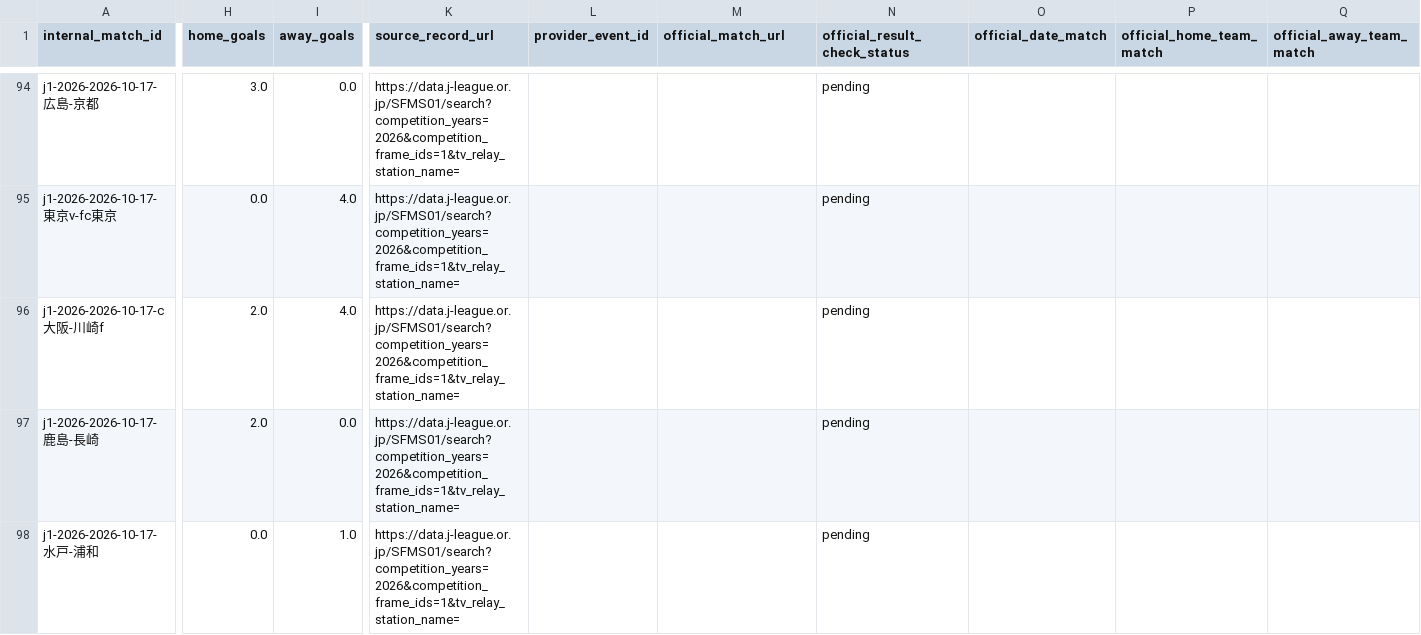
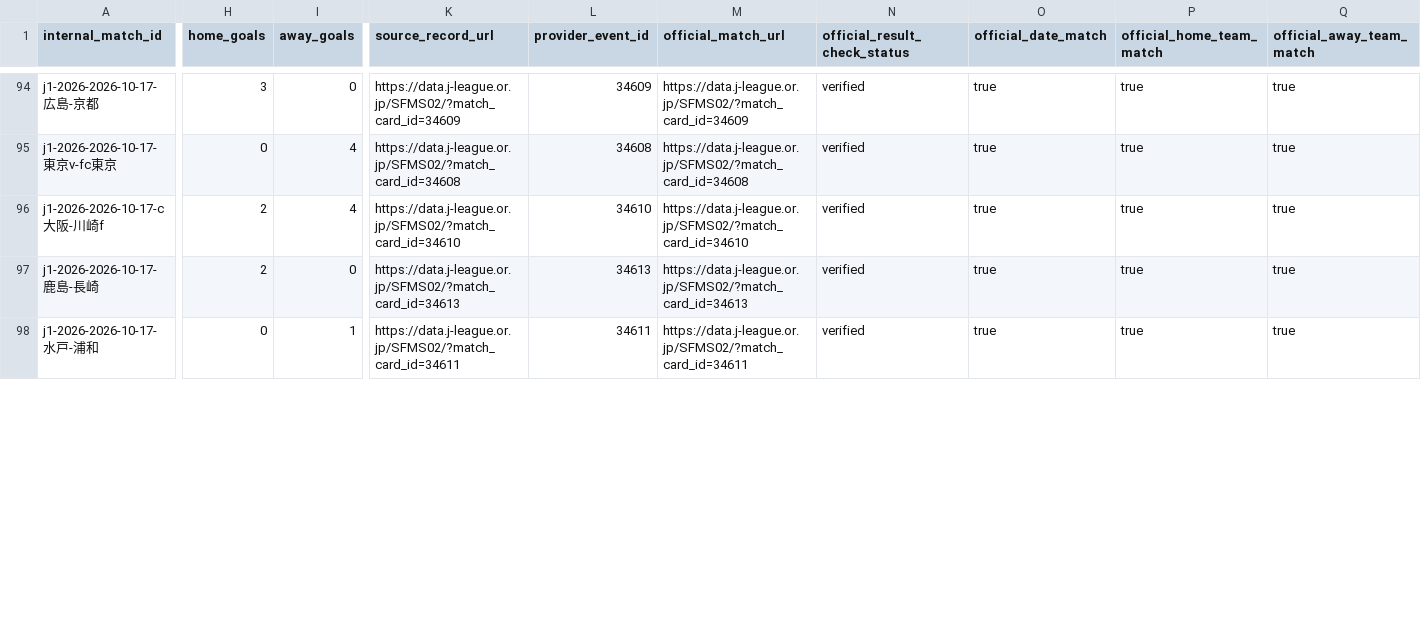
Before and after one commit to zj03204112-hub/-, a CSV file: data/season_match_detail/j1_2026_match_id_mapping.csv, drawn as a sheet; only a part is shown, gaps mark what is left out; the diff covers the shown part only; the diff names each change by its address in the sheet, - before the commit and + after, or states it on an @@ line.

Commit message:
Verify J1 2026/27 Oct 10-18 match records from official J.League Data Site

```diff
--- a/data/season_match_detail/j1_2026_match_id_mapping.csv
+++ b/data/season_match_detail/j1_2026_match_id_mapping.csv
-H94 (home_goals): 3.0
+H94 (home_goals): 3
-I94 (away_goals): 0.0
+I94 (away_goals): 0
-K94 (source_record_url): https://data.j-league.or.jp/SFMS01/search?competition_years=2026&competition_frame_ids=1&tv_relay_station_name=
+K94 (source_record_url): https://data.j-league.or.jp/SFMS02/?match_card_id=34609
-L94 (provider_event_id): (empty)
+L94 (provider_event_id): 34609
-M94 (official_match_url): (empty)
+M94 (official_match_url): https://data.j-league.or.jp/SFMS02/?match_card_id=34609
-N94:N98 (official_result_check_status): pending
+N94:N98 (official_result_check_status): verified
-O94:O98 (official_date_match): (empty)
+O94:O98 (official_date_match): true
-P94:P98 (official_home_team_match): (empty)
+P94:P98 (official_home_team_match): true
-Q94:Q98 (official_away_team_match): (empty)
+Q94:Q98 (official_away_team_match): true
-H95 (home_goals): 0.0
+H95 (home_goals): 0
-I95:I96 (away_goals): 4.0
+I95:I96 (away_goals): 4
-K95 (source_record_url): https://data.j-league.or.jp/SFMS01/search?competition_years=2026&competition_frame_ids=1&tv_relay_station_name=
+K95 (source_record_url): https://data.j-league.or.jp/SFMS02/?match_card_id=34608
-L95 (provider_event_id): (empty)
+L95 (provider_event_id): 34608
-M95 (official_match_url): (empty)
+M95 (official_match_url): https://data.j-league.or.jp/SFMS02/?match_card_id=34608
-H96:H97 (home_goals): 2.0
+H96:H97 (home_goals): 2
-K96 (source_record_url): https://data.j-league.or.jp/SFMS01/search?competition_years=2026&competition_frame_ids=1&tv_relay_station_name=
+K96 (source_record_url): https://data.j-league.or.jp/SFMS02/?match_card_id=34610
-L96 (provider_event_id): (empty)
+L96 (provider_event_id): 34610
-M96 (official_match_url): (empty)
+M96 (official_match_url): https://data.j-league.or.jp/SFMS02/?match_card_id=34610
-I97 (away_goals): 0.0
+I97 (away_goals): 0
-K97 (source_record_url): https://data.j-league.or.jp/SFMS01/search?competition_years=2026&competition_frame_ids=1&tv_relay_station_name=
+K97 (source_record_url): https://data.j-league.or.jp/SFMS02/?match_card_id=34613
-L97 (provider_event_id): (empty)
+L97 (provider_event_id): 34613
-M97 (official_match_url): (empty)
+M97 (official_match_url): https://data.j-league.or.jp/SFMS02/?match_card_id=34613
-H98 (home_goals): 0.0
+H98 (home_goals): 0
-I98 (away_goals): 1.0
+I98 (away_goals): 1
-K98 (source_record_url): https://data.j-league.or.jp/SFMS01/search?competition_years=2026&competition_frame_ids=1&tv_relay_station_name=
+K98 (source_record_url): https://data.j-league.or.jp/SFMS02/?match_card_id=34611
-L98 (provider_event_id): (empty)
+L98 (provider_event_id): 34611
-M98 (official_match_url): (empty)
+M98 (official_match_url): https://data.j-league.or.jp/SFMS02/?match_card_id=34611
```
Also changed, not shown: 85 edited cells elsewhere in this file.
